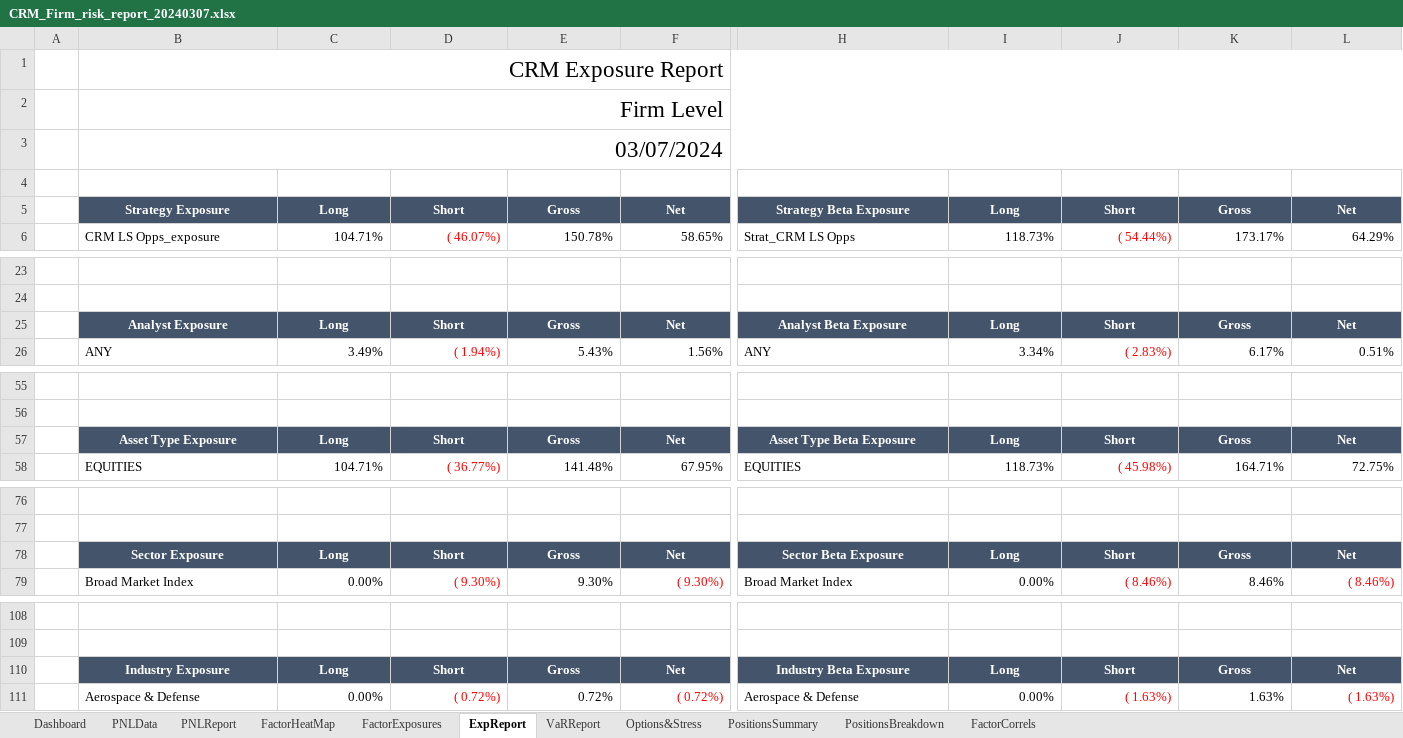
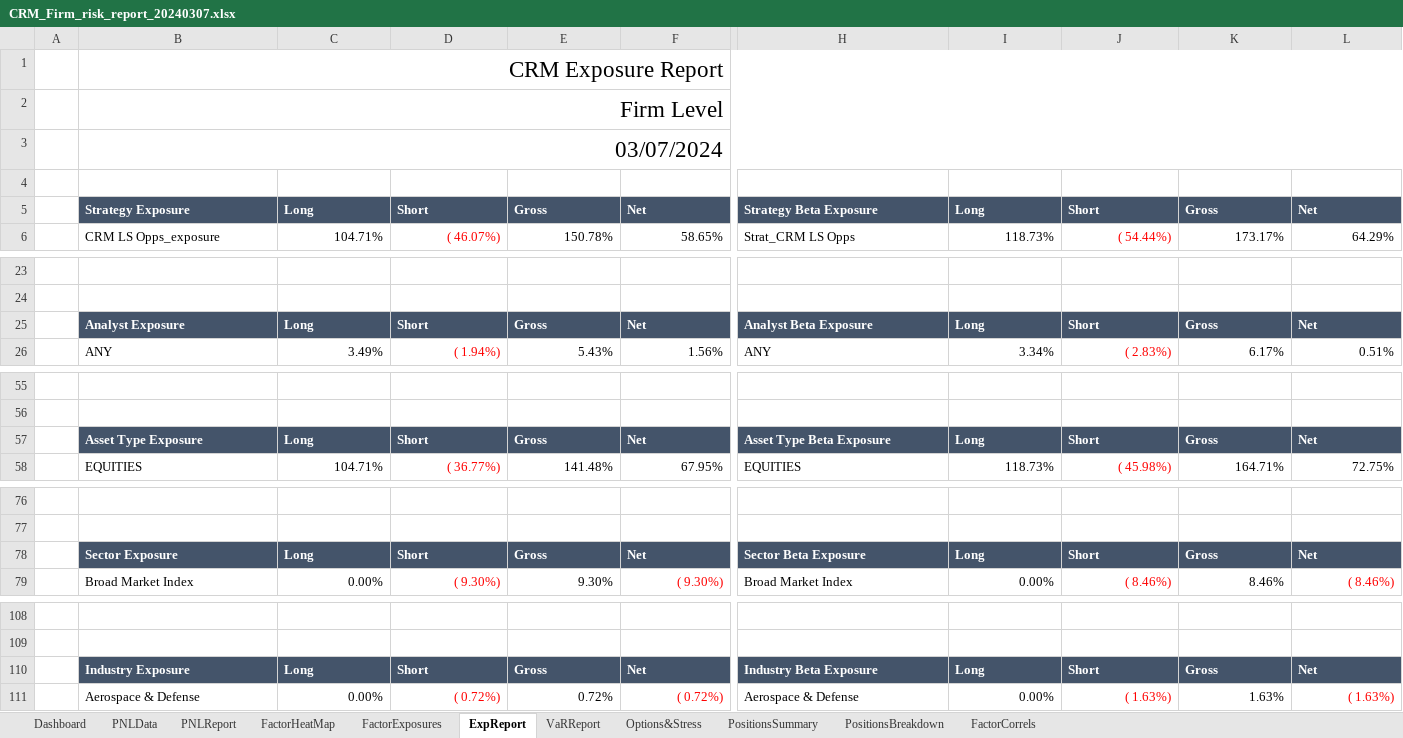
Before and after one commit to fUmar3542/Excel_Sheets_Formatting_April_09_2024, an Excel workbook: funds/CRM/CRM_Firm_risk_report_20240307.xlsx, sheet ExpReport, drawn as a sheet; only a part is shown, gaps mark what is left out; values as stored, in another font and other column widths than the file's, no borders; charts and pictures and table styles not drawn; 2 other sheets too large or unreadable and not compared; the diff covers the shown part only; the diff names each change by its address in the sheet, - before the commit and + after, or states it on an @@ line.

Commit message:
Tables with middle align and row height 16

```diff
--- a/funds/CRM/CRM_Firm_risk_report_20240307.xlsx (sheet ExpReport)
+++ b/funds/CRM/CRM_Firm_risk_report_20240307.xlsx (sheet ExpReport)
-B5:F5 alignment: center
+B5:F5 alignment: left
-H5:L5 alignment: center
+H5:L5 alignment: left
-B25:F25 alignment: center
+B25:F25 alignment: left
-H25:L25 alignment: center
+H25:L25 alignment: left
-B57:F57 alignment: center
+B57:F57 alignment: left
-H57:L57 alignment: center
+H57:L57 alignment: left
-B78:F78 alignment: center
+B78:F78 alignment: left
-H78:L78 alignment: center
+H78:L78 alignment: left
-B110:F110 alignment: center
+B110:F110 alignment: left
-H110:L110 alignment: center
+H110:L110 alignment: left
```
Also changed, not shown: cell formats elsewhere in this sheet, sheet PNLData, sheet Options&Stress, sheet VaRReport, sheet FactorHeatMap, sheet FactorCorrels, sheet PNLReport, 2 more sheets, charts or pictures, funds/CRM/CRM_CRM LS Opps_risk_report_20240307.xlsx, funds/CRM/var_data_CRM LS Opps_20240307.xlsx, 13 other files.
